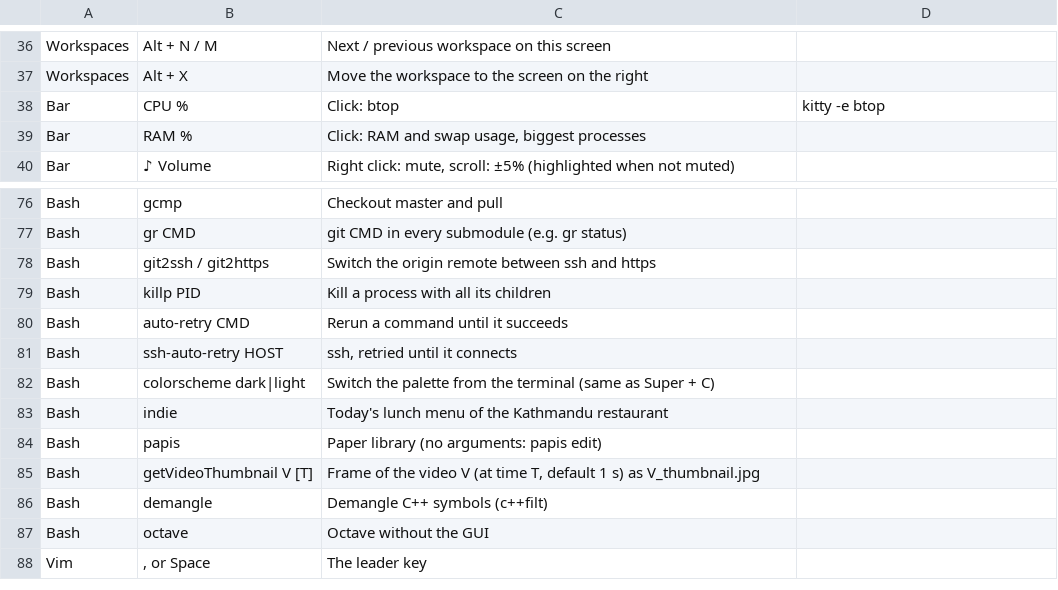
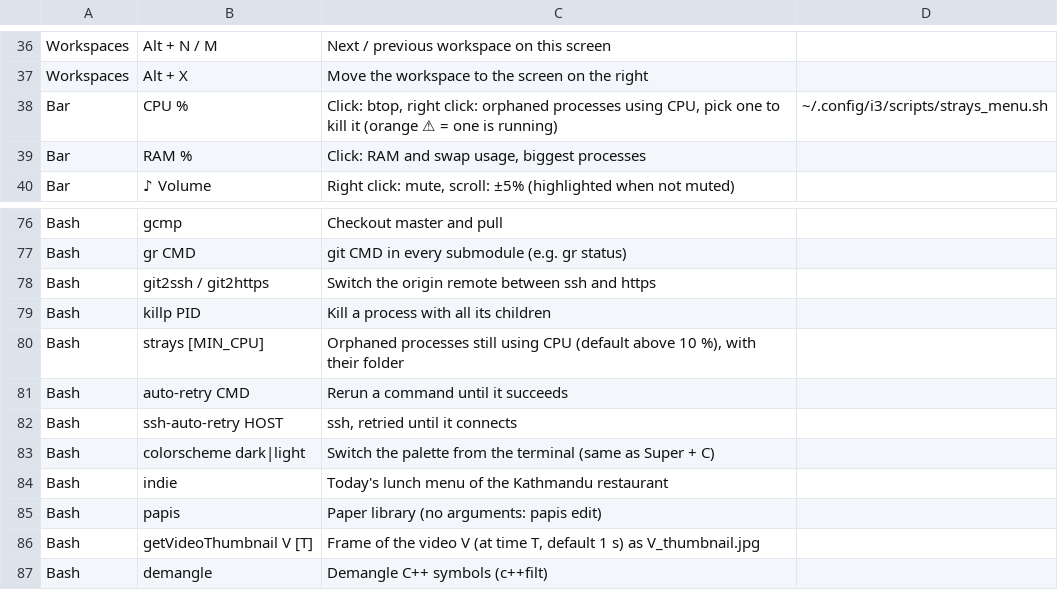
Before and after one commit to alexandre-bonnefond/ubuntu-setup, a TSV file: home/i3/.config/i3/cheatsheet.tsv, drawn as a sheet; only a part is shown, gaps mark what is left out; the shorter side is filled out with more unchanged rows.

```diff
--- a/home/i3/.config/i3/cheatsheet.tsv
+++ b/home/i3/.config/i3/cheatsheet.tsv
@@ -37,3 +37,3 @@ Workspaces	Alt + N / M	Next / previous workspace on this screen
 Workspaces	Alt + X	Move the workspace to the screen on the right
-Bar	CPU %	Click: btop	kitty -e btop
+Bar	CPU %	Click: btop, right click: orphaned processes using CPU, pick one to kill it (orange ⚠ = one is running)	~/.config/i3/scripts/strays_menu.sh
 Bar	RAM %	Click: RAM and swap usage, biggest processes
@@ -79,2 +79,3 @@ Bash	git2ssh / git2https	Switch the origin remote between ssh and https
 Bash	killp PID	Kill a process with all its children
+Bash	strays [MIN_CPU]	Orphaned processes still using CPU (default above 10 %), with their folder
 Bash	auto-retry CMD	Rerun a command until it succeeds
```
Also changed, not shown: 4 other files.
